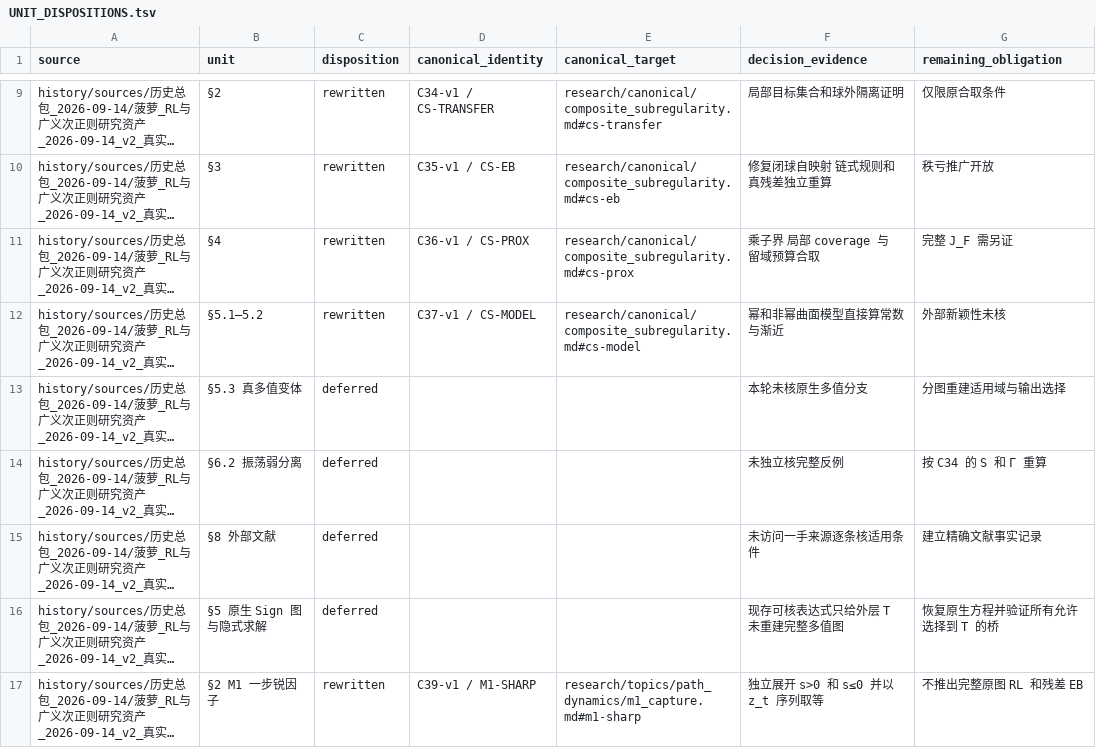
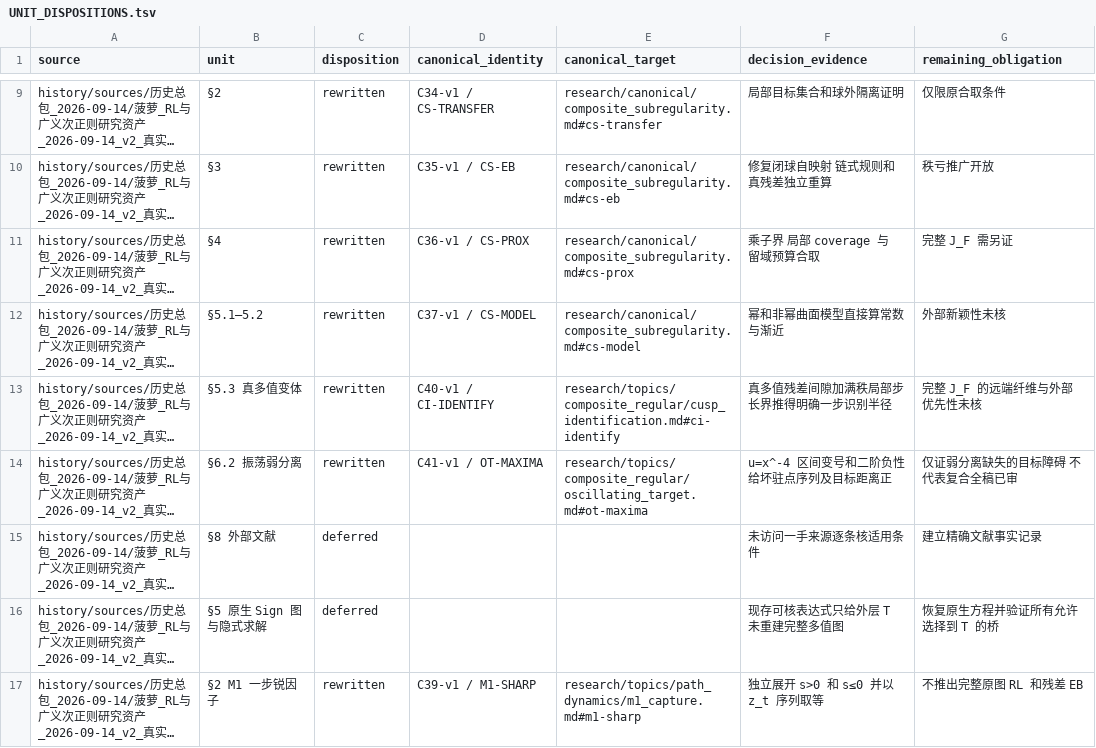
Before and after one commit to SOMEBODYJUN/ppa, a TSV file: research/audit/UNIT_DISPOSITIONS.tsv, drawn as a sheet; only a part is shown, gaps mark what is left out; long unchanged cells end in …; the diff names each change by its address in the sheet, - before the commit and + after, or states it on an @@ line.

Commit message:
Rebuild composite cusp identification and target obstruction

```diff
--- a/research/audit/UNIT_DISPOSITIONS.tsv
+++ b/research/audit/UNIT_DISPOSITIONS.tsv
-C13:C14 (disposition): deferred
+C13:C14 (disposition): rewritten
-D13 (canonical_identity): (empty)
+D13 (canonical_identity): C40-v1 / CI-IDENTIFY
-E13 (canonical_target): (empty)
+E13 (canonical_target): research/topics/composite_regular/cusp_identification.md#ci-identify
-F13 (decision_evidence): 本轮未核原生多值分支
+F13 (decision_evidence): 真多值残差间隙加满秩局部步长界推得明确一步识别半径
-G13 (remaining_obligation): 分图重建适用域与输出选择
+G13 (remaining_obligation): 完整 J_F 的远端纤维与外部优先性未核
-D14 (canonical_identity): (empty)
+D14 (canonical_identity): C41-v1 / OT-MAXIMA
-E14 (canonical_target): (empty)
+E14 (canonical_target): research/topics/composite_regular/oscillating_target.md#ot-maxima
-F14 (decision_evidence): 未独立核完整反例
+F14 (decision_evidence): u=x^-4 区间变号和二阶负性给坏驻点序列及目标距离正
-G14 (remaining_obligation): 按 C34 的 S 和 Γ 重算
+G14 (remaining_obligation): 仅证弱分离缺失的目标障碍 不代表复合全稿已审
```
Also changed, not shown: 14 other files.
